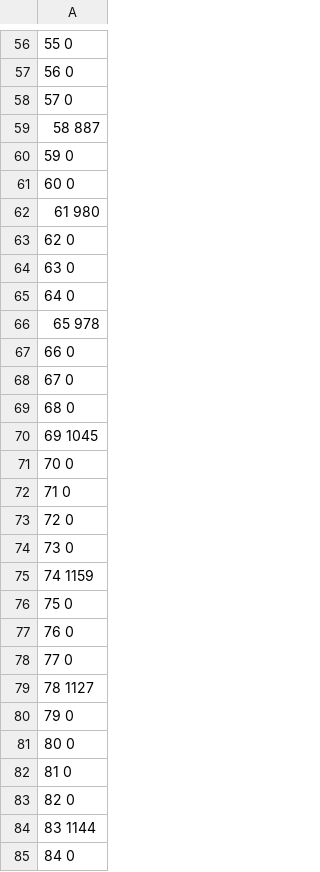
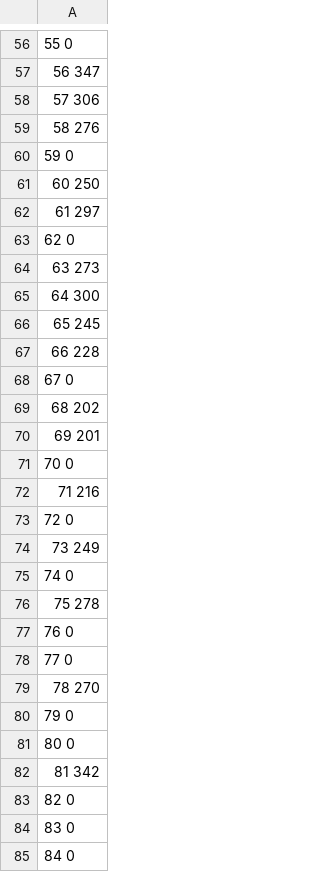
Before and after one commit to Sacus1/School, a CSV file: BUT2/Java/Histogramme/histoEqualized.csv, drawn as a sheet; only a part is shown, gaps mark what is left out; the diff covers the shown part only.

```diff
--- a/BUT2/Java/Histogramme/histoEqualized.csv
+++ b/BUT2/Java/Histogramme/histoEqualized.csv
@@ -56,30 +56,30 @@
 55 0
-56 0
-57 0
-58 887
+56 347
+57 306
+58 276
 59 0
-60 0
-61 980
+60 250
+61 297
 62 0
-63 0
-64 0
-65 978
-66 0
+63 273
+64 300
+65 245
+66 228
 67 0
-68 0
-69 1045
+68 202
+69 201
 70 0
-71 0
+71 216
 72 0
-73 0
-74 1159
-75 0
+73 249
+74 0
+75 278
 76 0
 77 0
-78 1127
+78 270
 79 0
 80 0
-81 0
+81 342
 82 0
-83 1144
+83 0
 84 0
```
Also changed, not shown: 124 edited cells elsewhere in this file, BUT2/Java/Histogramme/histoAvant.csv, BUT2/Java/Histogramme/histoContraste.csv, 18 other files.
